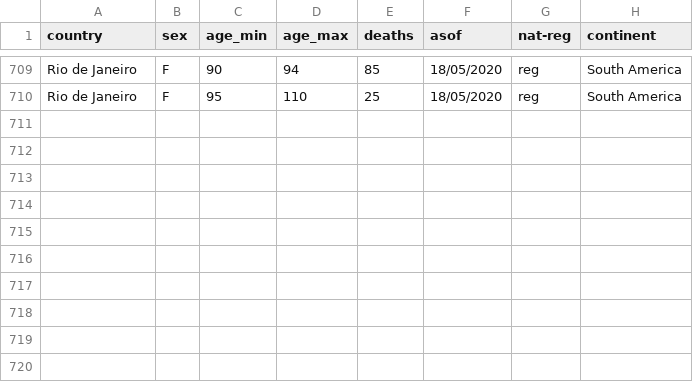
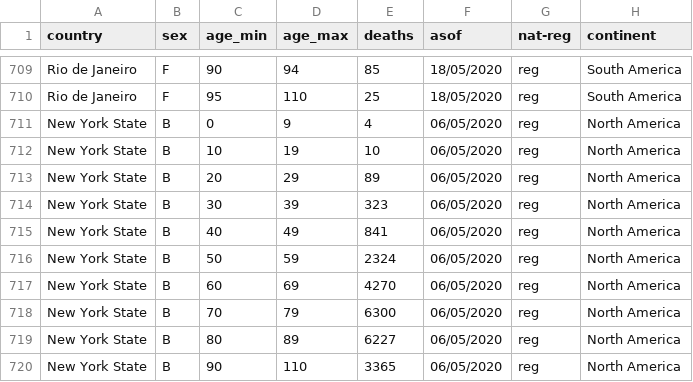
Before and after one commit to meganodris/International-COVID-IFR, a CSV file: data/deaths_age.csv, drawn as a sheet; only a part is shown, gaps mark what is left out; the diff names each change by its address in the sheet, - before the commit and + after, or states it on an @@ line.

```diff
--- a/data/deaths_age.csv
+++ b/data/deaths_age.csv
+row 711: New York State | B | 0 | 9 | 4 | 06/05/2020 | reg | North America
+row 712: New York State | B | 10 | 19 | 10 | 06/05/2020 | reg | North America
+row 713: New York State | B | 20 | 29 | 89 | 06/05/2020 | reg | North America
+row 714: New York State | B | 30 | 39 | 323 | 06/05/2020 | reg | North America
+row 715: New York State | B | 40 | 49 | 841 | 06/05/2020 | reg | North America
+row 716: New York State | B | 50 | 59 | 2324 | 06/05/2020 | reg | North America
+row 717: New York State | B | 60 | 69 | 4270 | 06/05/2020 | reg | North America
+row 718: New York State | B | 70 | 79 | 6300 | 06/05/2020 | reg | North America
+row 719: New York State | B | 80 | 89 | 6227 | 06/05/2020 | reg | North America
+row 720: New York State | B | 90 | 110 | 3365 | 06/05/2020 | reg | North America
```
Also changed, not shown: data/deathsT_region.csv, data/seroprev_estimates.csv, 2 other files.
